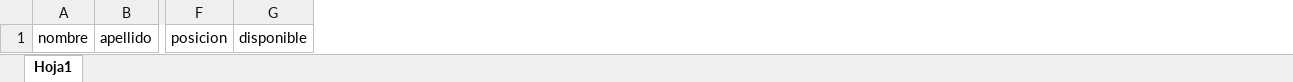
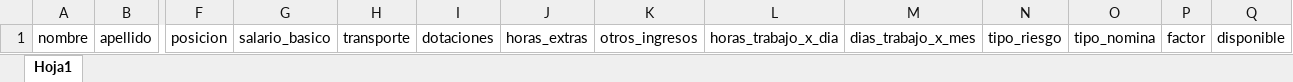
Before and after one commit to Teenus-SAS/TezlikPlaneacion, an Excel workbook: planning/assets/formatsXlsx/Nomina.xlsx, sheet Hoja1, drawn as a sheet; only a part is shown, gaps mark what is left out; values as stored, in another font and other column widths than the file's, no borders; table styles not drawn; the diff names each change by its address in the sheet, - before the commit and + after, or states it on an @@ line.

```diff
--- a/planning/assets/formatsXlsx/Nomina.xlsx (sheet Hoja1)
+++ b/planning/assets/formatsXlsx/Nomina.xlsx (sheet Hoja1)
+column G, row 1: salario_basico
+column H, row 1: transporte
+column I, row 1: dotaciones
+column J, row 1: horas_extras
+column K, row 1: otros_ingresos
+column L, row 1: horas_trabajo_x_dia
+column M, row 1: dias_trabajo_x_mes
+column N, row 1: tipo_riesgo
+column O, row 1: tipo_nomina
+column P, row 1: factor
```
Also changed, not shown: 6 other files.
